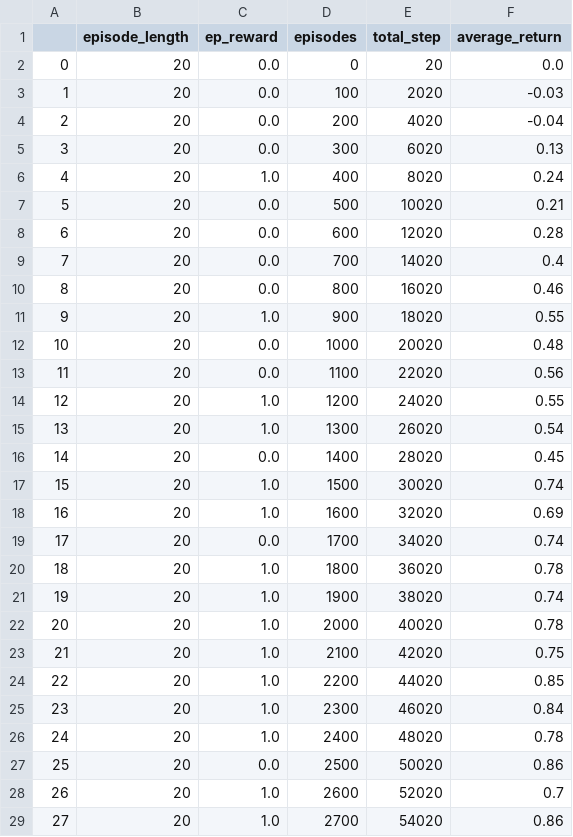
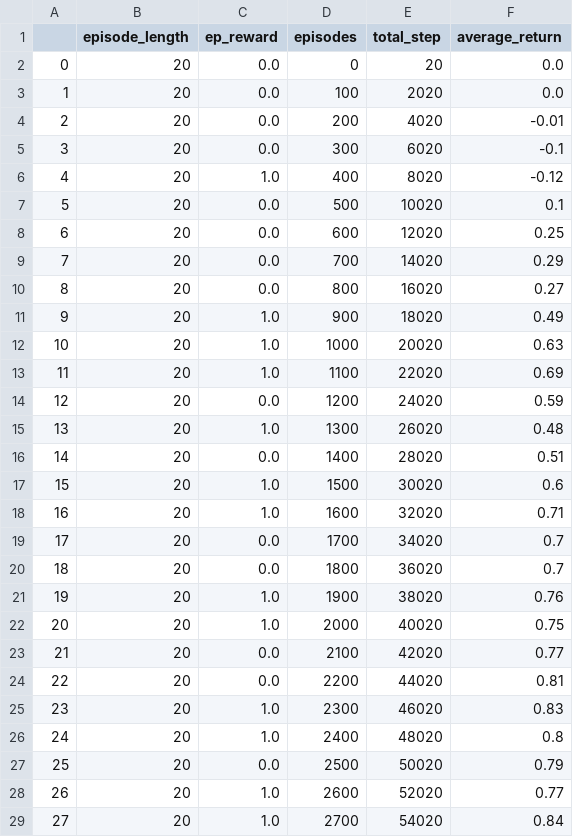
Before and after one commit to JaHeNi/rl-project, a CSV file: results/SandingEnvEasy/ddpg/logging/logs_1.csv, drawn as a sheet; only a part is shown; the diff covers the shown part only.

```diff
--- a/results/SandingEnvEasy/ddpg/logging/logs_1.csv
+++ b/results/SandingEnvEasy/ddpg/logging/logs_1.csv
@@ -2,28 +2,28 @@
 0,20,0.0,0,20,0.0
-1,20,0.0,100,2020,-0.03
-2,20,0.0,200,4020,-0.04
-3,20,0.0,300,6020,0.13
-4,20,1.0,400,8020,0.24
-5,20,0.0,500,10020,0.21
-6,20,0.0,600,12020,0.28
-7,20,0.0,700,14020,0.4
-8,20,0.0,800,16020,0.46
-9,20,1.0,900,18020,0.55
-10,20,0.0,1000,20020,0.48
-11,20,0.0,1100,22020,0.56
-12,20,1.0,1200,24020,0.55
-13,20,1.0,1300,26020,0.54
-14,20,0.0,1400,28020,0.45
-15,20,1.0,1500,30020,0.74
-16,20,1.0,1600,32020,0.69
-17,20,0.0,1700,34020,0.74
-18,20,1.0,1800,36020,0.78
-19,20,1.0,1900,38020,0.74
-20,20,1.0,2000,40020,0.78
-21,20,1.0,2100,42020,0.75
-22,20,1.0,2200,44020,0.85
-23,20,1.0,2300,46020,0.84
-24,20,1.0,2400,48020,0.78
-25,20,0.0,2500,50020,0.86
-26,20,1.0,2600,52020,0.7
-27,20,1.0,2700,54020,0.86
+1,20,0.0,100,2020,0.0
+2,20,0.0,200,4020,-0.01
+3,20,0.0,300,6020,-0.1
+4,20,1.0,400,8020,-0.12
+5,20,0.0,500,10020,0.1
+6,20,0.0,600,12020,0.25
+7,20,0.0,700,14020,0.29
+8,20,0.0,800,16020,0.27
+9,20,1.0,900,18020,0.49
+10,20,1.0,1000,20020,0.63
+11,20,1.0,1100,22020,0.69
+12,20,0.0,1200,24020,0.59
+13,20,1.0,1300,26020,0.48
+14,20,0.0,1400,28020,0.51
+15,20,1.0,1500,30020,0.6
+16,20,1.0,1600,32020,0.71
+17,20,0.0,1700,34020,0.7
+18,20,0.0,1800,36020,0.7
+19,20,1.0,1900,38020,0.76
+20,20,1.0,2000,40020,0.75
+21,20,0.0,2100,42020,0.77
+22,20,0.0,2200,44020,0.81
+23,20,1.0,2300,46020,0.83
+24,20,1.0,2400,48020,0.8
+25,20,0.0,2500,50020,0.79
+26,20,1.0,2600,52020,0.77
+27,20,1.0,2700,54020,0.84
```
Also changed, not shown: 22 edited cells elsewhere in this file, results/SandingEnvEasy/ddpg/logging/logs_0.csv, results/SandingEnvEasy/ddpg/logging/logs_2.csv, 28 other files.
